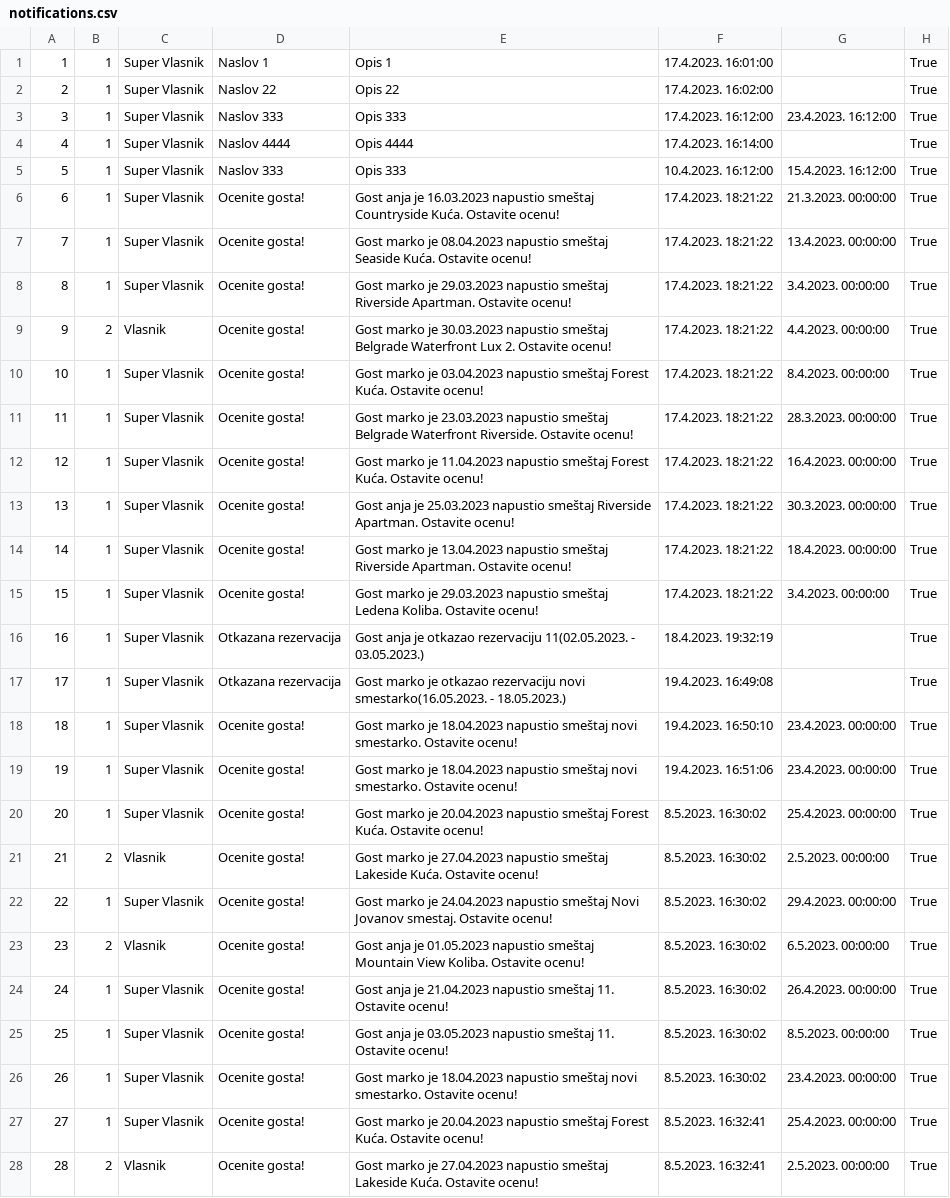
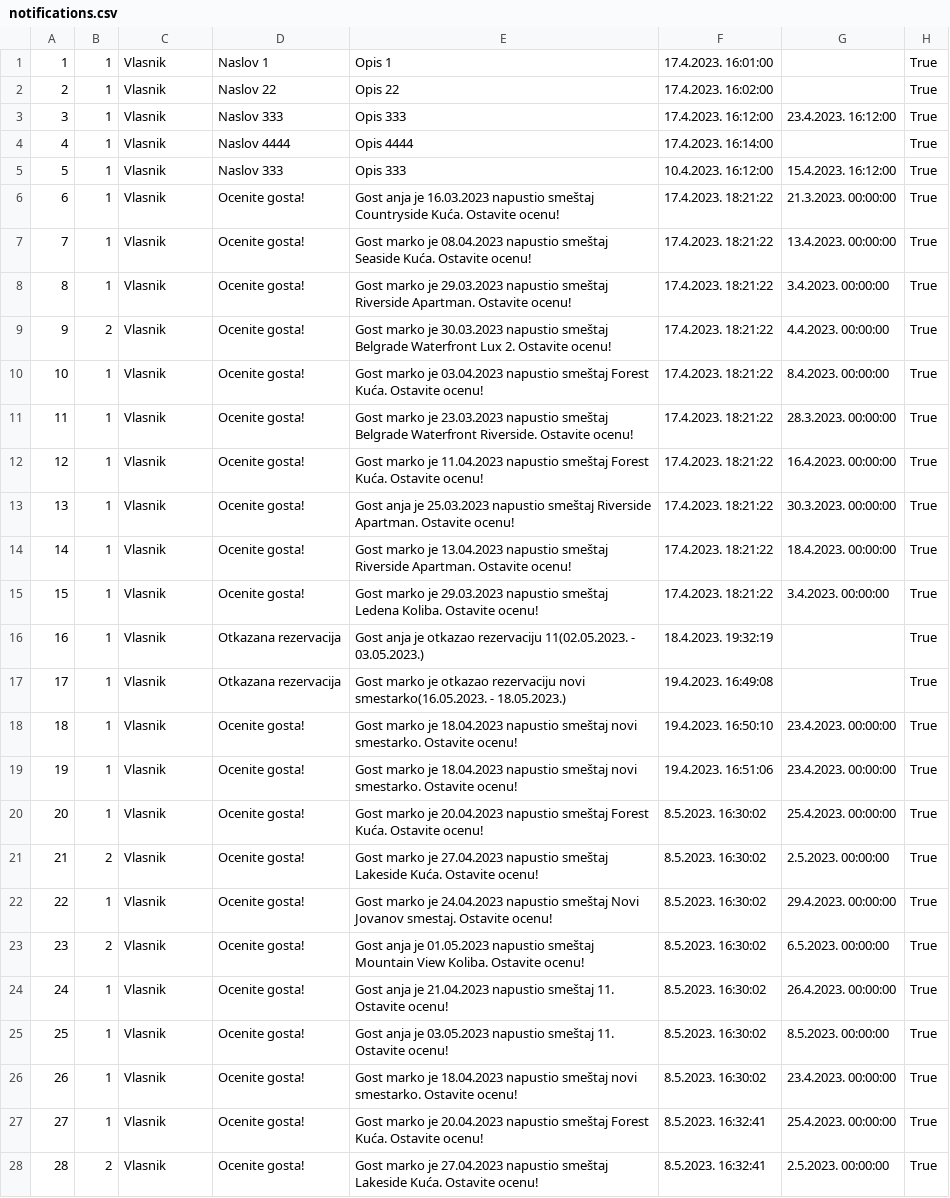
Before and after one commit to JovanDozic/sims-2023-group-4-team-A, a CSV file: sims-2023-group-4-team-A/SIMSProject/Resources/Data/notifications.csv, drawn as a sheet; only a part is shown; the diff covers the shown part only; the diff names each change by its address in the sheet, - before the commit and + after, or states it on an @@ line.

```diff
--- a/sims-2023-group-4-team-A/SIMSProject/Resources/Data/notifications.csv
+++ b/sims-2023-group-4-team-A/SIMSProject/Resources/Data/notifications.csv
-C1:C8: Super Vlasnik
+C1:C8: Vlasnik
-C10:C20: Super Vlasnik
+C10:C20: Vlasnik
-C22: Super Vlasnik
+C22: Vlasnik
-C24:C27: Super Vlasnik
+C24:C27: Vlasnik
```
Also changed, not shown: 40 edited cells elsewhere in this file, sims-2023-group-4-team-A/SIMSProject/Resources/Data/accommodationReservations.csv, sims-2023-group-4-team-A/SIMSProject/Resources/Data/accommodations.csv, 14 other files.
